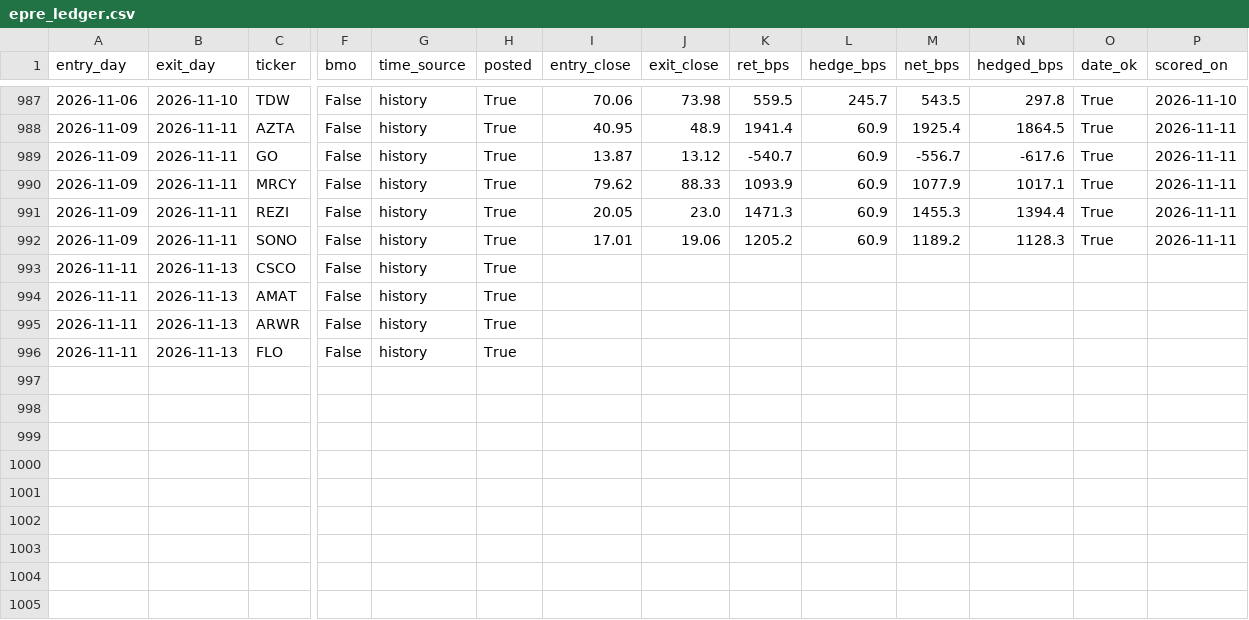
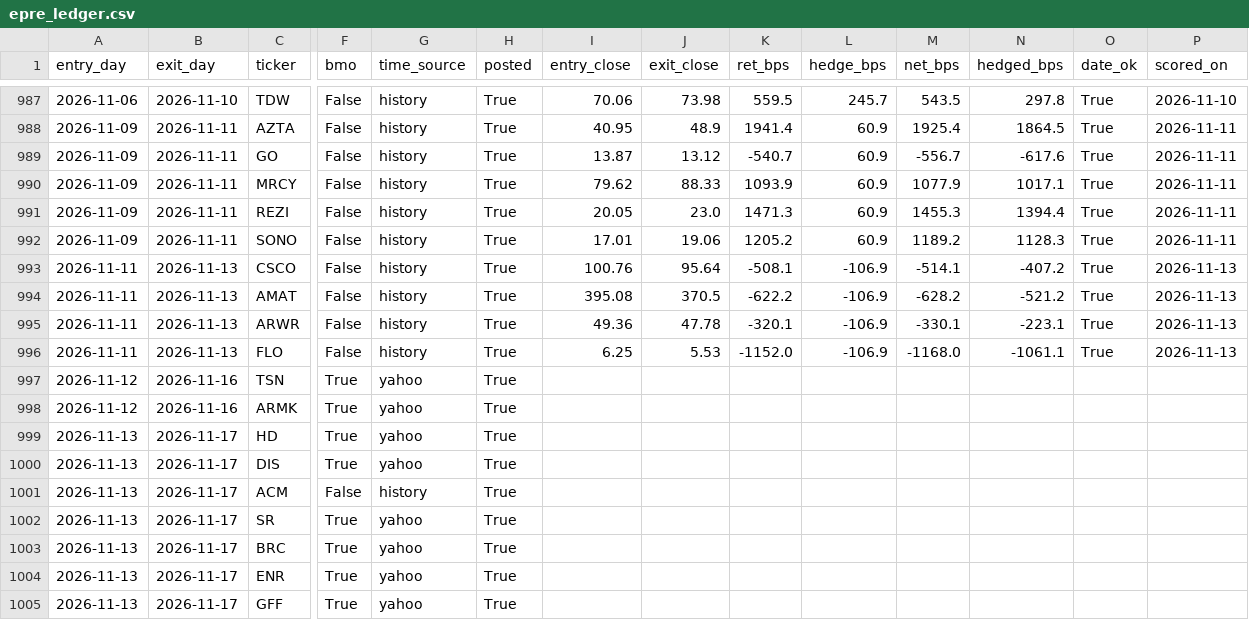
Before and after one commit to MrKoods/StockAnalysis, a CSV file: data/paper/epre_ledger.csv, drawn as a sheet; only a part is shown, gaps mark what is left out; rows hold the shown columns only; the diff covers the shown part only; the diff names each change by its address in the sheet, - before the commit and + after, or states it on an @@ line.

```diff
--- a/data/paper/epre_ledger.csv
+++ b/data/paper/epre_ledger.csv
-I993 (entry_close): (empty)
+I993 (entry_close): 100.76
-J993 (exit_close): (empty)
+J993 (exit_close): 95.64
-K993 (ret_bps): (empty)
+K993 (ret_bps): -508.1
-L993:L996 (hedge_bps): (empty)
+L993:L996 (hedge_bps): -106.9
-M993 (net_bps): (empty)
+M993 (net_bps): -514.1
-N993 (hedged_bps): (empty)
+N993 (hedged_bps): -407.2
-O993:O996 (date_ok): (empty)
+O993:O996 (date_ok): True
-P993:P996 (scored_on): (empty)
+P993:P996 (scored_on): 2026-11-13
-I994 (entry_close): (empty)
+I994 (entry_close): 395.08
-J994 (exit_close): (empty)
+J994 (exit_close): 370.5
-K994 (ret_bps): (empty)
+K994 (ret_bps): -622.2
-M994 (net_bps): (empty)
+M994 (net_bps): -628.2
-N994 (hedged_bps): (empty)
+N994 (hedged_bps): -521.2
-I995 (entry_close): (empty)
+I995 (entry_close): 49.36
-J995 (exit_close): (empty)
+J995 (exit_close): 47.78
-K995 (ret_bps): (empty)
+K995 (ret_bps): -320.1
-M995 (net_bps): (empty)
+M995 (net_bps): -330.1
-N995 (hedged_bps): (empty)
+N995 (hedged_bps): -223.1
-I996 (entry_close): (empty)
+I996 (entry_close): 6.25
-J996 (exit_close): (empty)
+J996 (exit_close): 5.53
-K996 (ret_bps): (empty)
+K996 (ret_bps): -1152.0
-M996 (net_bps): (empty)
+M996 (net_bps): -1168.0
-N996 (hedged_bps): (empty)
+N996 (hedged_bps): -1061.1
+row 997: 2026-11-12 | 2026-11-16 | TSN | True | yahoo | True
+row 998: 2026-11-12 | 2026-11-16 | ARMK | True | yahoo | True
+row 999: 2026-11-13 | 2026-11-17 | HD | True | yahoo | True
+row 1000: 2026-11-13 | 2026-11-17 | DIS | True | yahoo | True
+row 1001: 2026-11-13 | 2026-11-17 | ACM | False | history | True
+row 1002: 2026-11-13 | 2026-11-17 | SR | True | yahoo | True
+row 1003: 2026-11-13 | 2026-11-17 | BRC | True | yahoo | True
+row 1004: 2026-11-13 | 2026-11-17 | ENR | True | yahoo | True
+row 1005: 2026-11-13 | 2026-11-17 | GFF | True | yahoo | True
```
Also changed, not shown: 3 added rows elsewhere in this file, data/calendar/earnings_calendar.csv.
